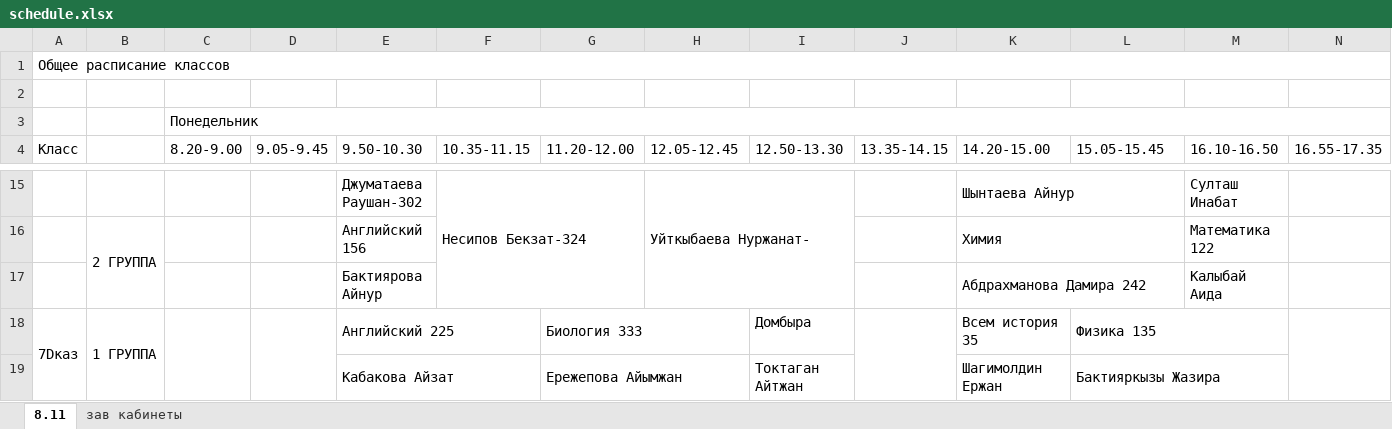
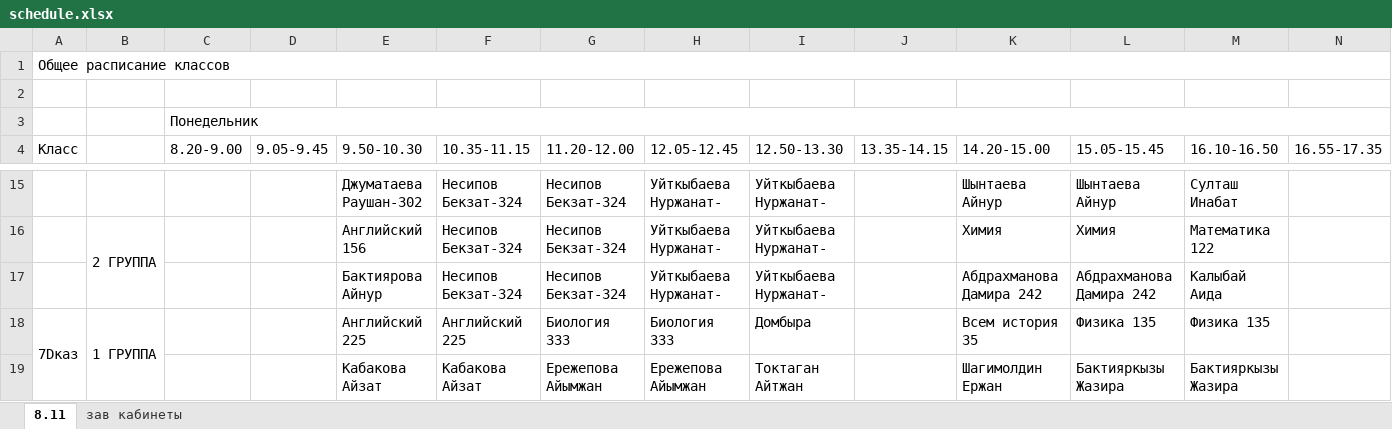
Before and after one commit to JustTrott/NISBot, an Excel workbook: schedule.xlsx, sheet 8.11, drawn as a sheet; only a part is shown, gaps mark what is left out; values as stored, in another font and other column widths than the file's, no cell formats; removed rows and columns are numbered as before the commit, all else as after; the diff covers the shown part only; the diff names each change by its address in the sheet, - before the commit and + after, or states it on an @@ line.

```diff
--- a/schedule.xlsx (sheet 8.11)
+++ b/schedule.xlsx (sheet 8.11)
-F15:G17 merged
-G15 (11.20-12.00): (empty)
+G15 (11.20-12.00): Несипов Бекзат-324
-H15:I17 merged
-I15 (12.50-13.30): (empty)
+I15 (12.50-13.30): Уйткыбаева Нуржанат-
-K15:L15 merged
-L15 (15.05-15.45): (empty)
+L15 (15.05-15.45): Шынтаева Айнур
-row 16:  | 2 ГРУППА |  |  | Английский 156 |  |  |  |  |  | Химия |  | Математика 122
-row 17:  |  |  |  | Бактиярова Айнур |  |  |  |  |  | Абдрахманова Дамира 242 |  | Калыбай Аида
+row 16:  | 2 ГРУППА |  |  | Английский 156 | Несипов Бекзат-324 | Несипов Бекзат-324 | Уйткыбаева Нуржанат- | Уйткыбаева Нуржанат- |  | Химия | Химия | Математика 122
+row 17:  |  |  |  | Бактиярова Айнур | Несипов Бекзат-324 | Несипов Бекзат-324 | Уйткыбаева Нуржанат- | Уйткыбаева Нуржанат- |  | Абдрахманова Дамира 242 | Абдрахманова Дамира 242 | Калыбай Аида
-C18:C21 merged
-D18:D21 merged
-E18:F18 merged
-F18 (10.35-11.15): (empty)
+F18 (10.35-11.15): Английский 225
-G18:H18 merged
-H18 (12.05-12.45): (empty)
+H18 (12.05-12.45): Биология 333
-J18:J21 merged
-L18:M18 merged
-M18 (16.10-16.50): (empty)
+M18 (16.10-16.50): Физика 135
-N18:N21 merged
-E19:F19 merged
-F19 (10.35-11.15): (empty)
+F19 (10.35-11.15): Кабакова Айзат
-G19:H19 merged
-H19 (12.05-12.45): (empty)
+H19 (12.05-12.45): Ережепова Айымжан
-I19:I21 merged
-L19:M19 merged
-M19 (16.10-16.50): (empty)
+M19 (16.10-16.50): Бактияркызы Жазира
```
Also changed, not shown: 66 added rows, 66 removed rows, 355 edited cells and merged cells elsewhere in this sheet, cell formats, hidden cells.
